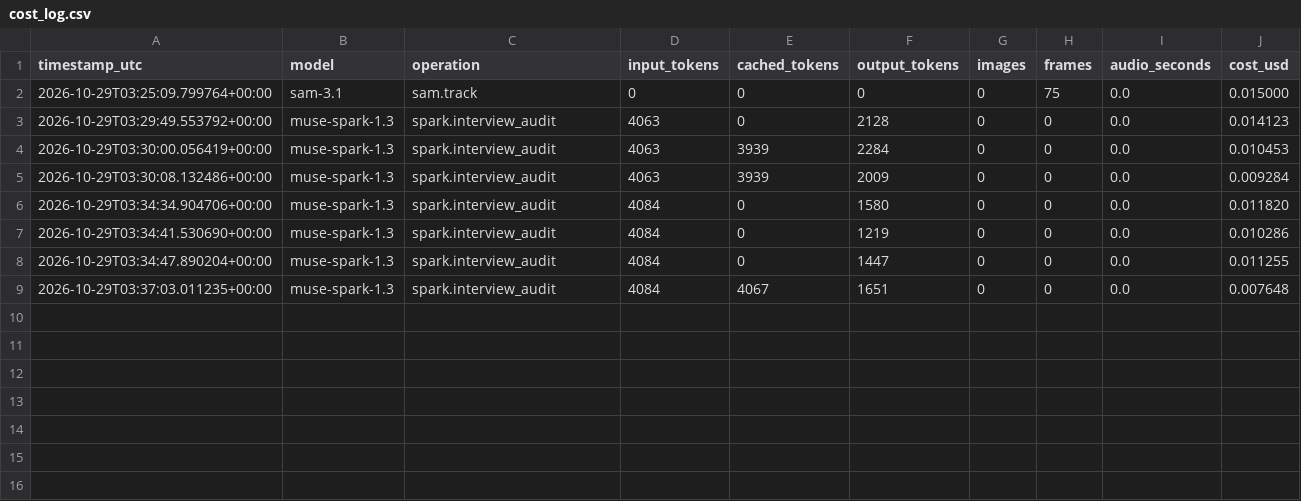
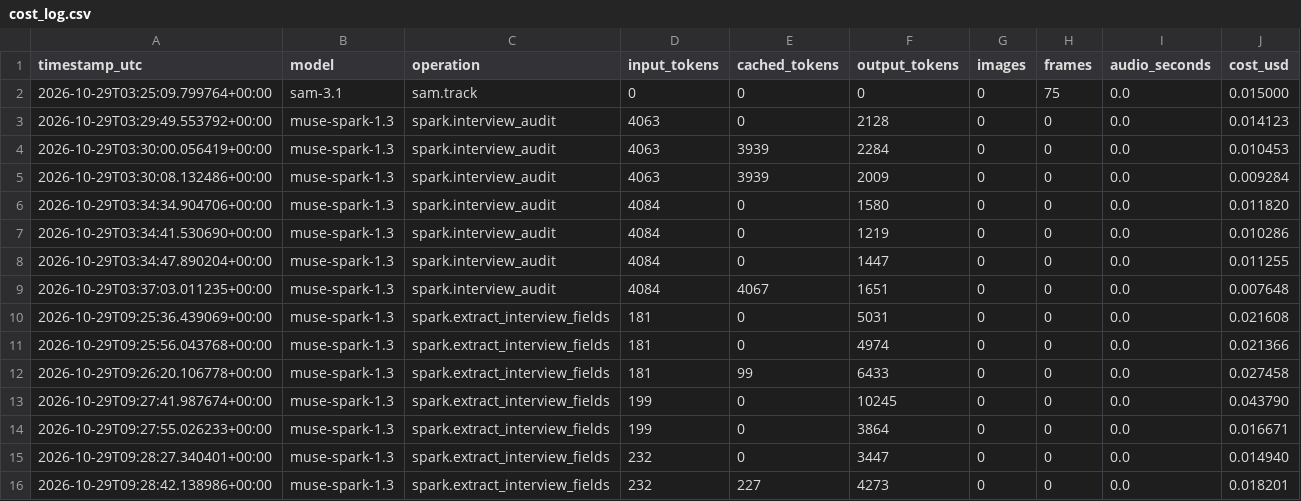
Before and after one commit to johncat88425-del/slope-coach, a CSV file: data/cost_log.csv, drawn as a sheet.

Commit message:
T109: voice.answer_interview_voice with tolerant field extraction

```diff
--- a/data/cost_log.csv
+++ b/data/cost_log.csv
@@ -9 +9,8 @@ timestamp_utc,model,operation,input_tokens,cached_tokens,output_tokens,images,fr
 2026-10-29T03:37:03.011235+00:00,muse-spark-1.3,spark.interview_audit,4084,4067,1651,0,0,0.0,0.007648
+2026-10-29T09:25:36.439069+00:00,muse-spark-1.3,spark.extract_interview_fields,181,0,5031,0,0,0.0,0.021608
+2026-10-29T09:25:56.043768+00:00,muse-spark-1.3,spark.extract_interview_fields,181,0,4974,0,0,0.0,0.021366
+2026-10-29T09:26:20.106778+00:00,muse-spark-1.3,spark.extract_interview_fields,181,99,6433,0,0,0.0,0.027458
+2026-10-29T09:27:41.987674+00:00,muse-spark-1.3,spark.extract_interview_fields,199,0,10245,0,0,0.0,0.043790
+2026-10-29T09:27:55.026233+00:00,muse-spark-1.3,spark.extract_interview_fields,199,0,3864,0,0,0.0,0.016671
+2026-10-29T09:28:27.340401+00:00,muse-spark-1.3,spark.extract_interview_fields,232,0,3447,0,0,0.0,0.014940
+2026-10-29T09:28:42.138986+00:00,muse-spark-1.3,spark.extract_interview_fields,232,227,4273,0,0,0.0,0.018201
```
Also changed, not shown: 3 other files.
